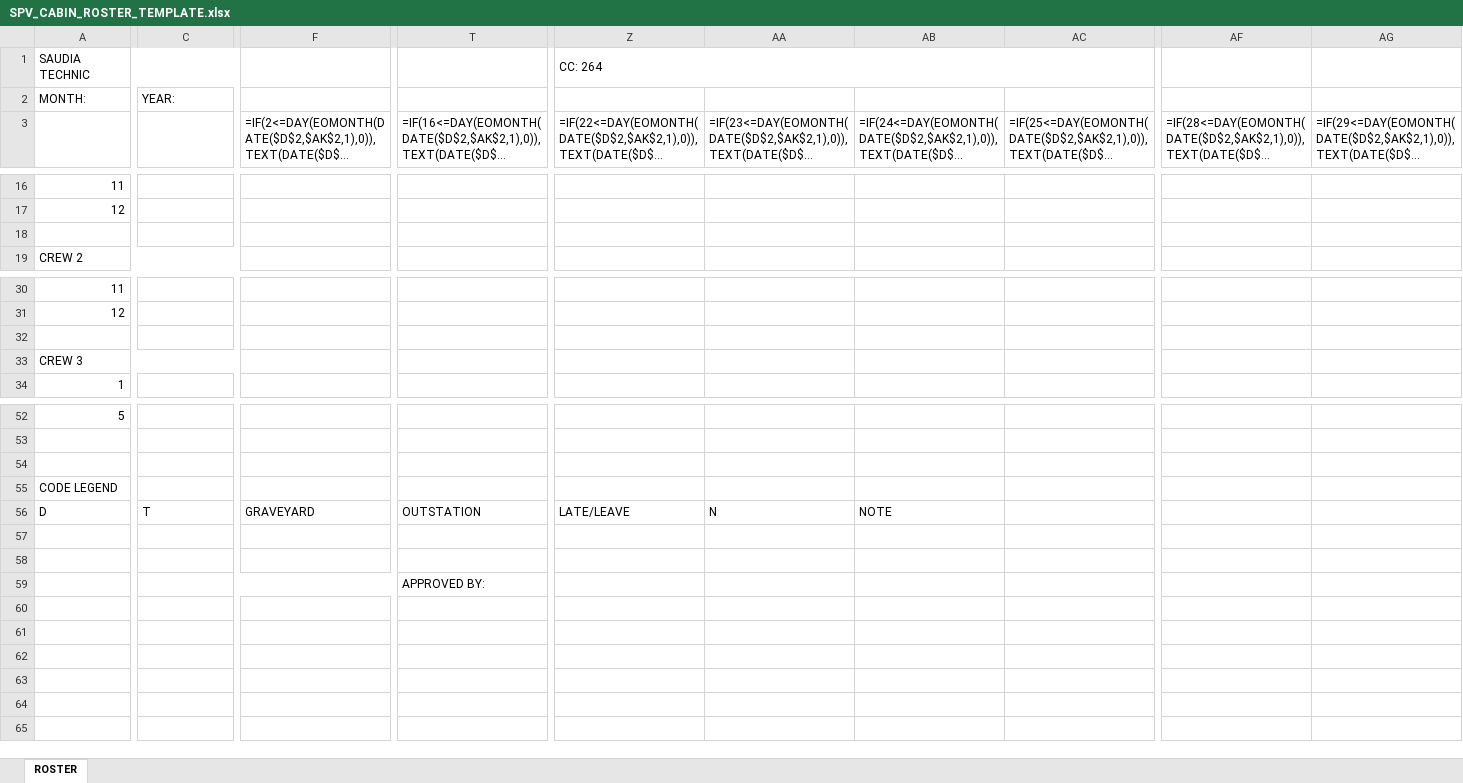
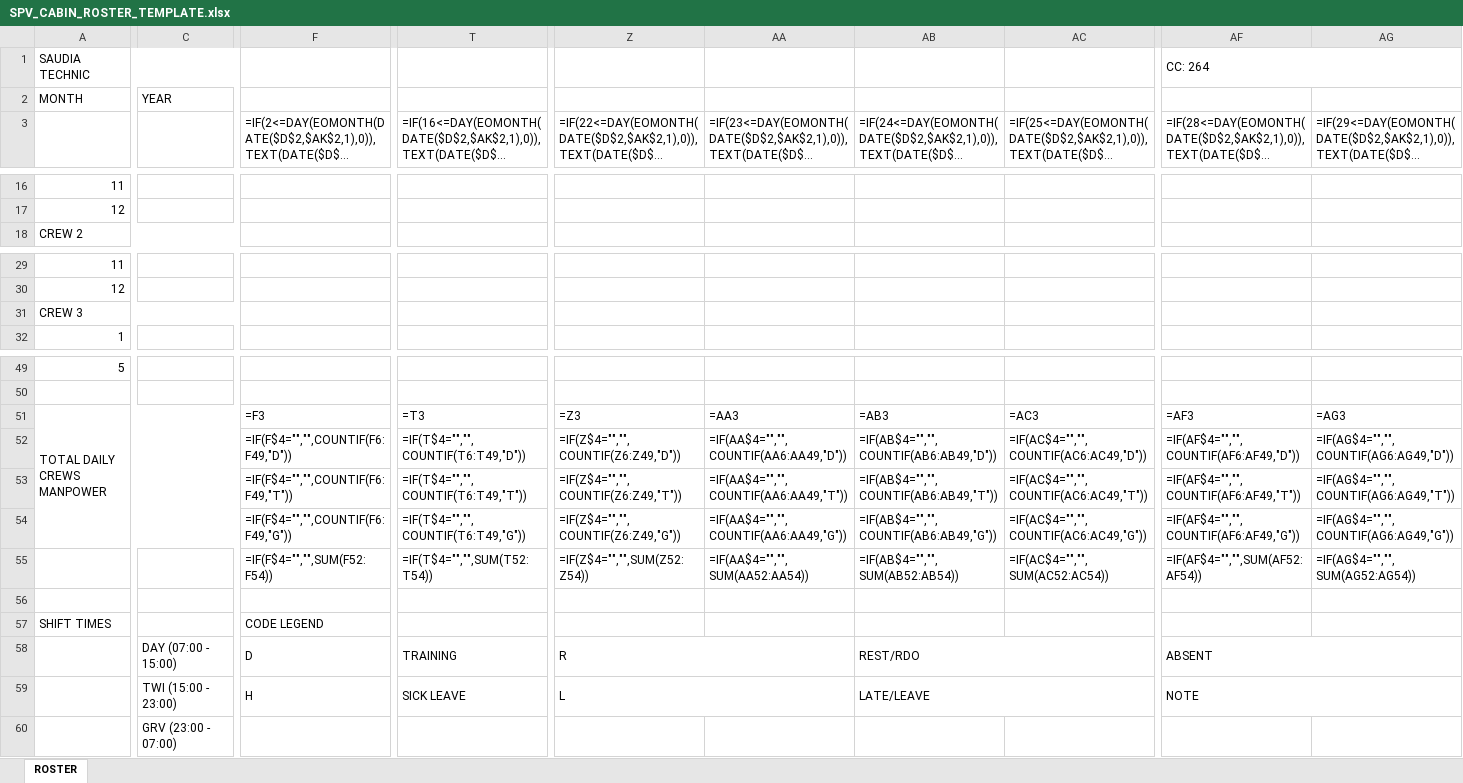
Before and after one commit to Aviproject-bit/avisuite, an Excel workbook: uploads/inbox/SPV_CABIN_ROSTER_TEMPLATE.xlsx, sheet ROSTER, drawn as a sheet; only a part is shown, gaps mark what is left out; long unchanged cells end in …; values as stored, in another font and other column widths than the file's, no cell formats; formulas without a stored value are shown as written; conditional formats not drawn; removed rows and columns are numbered as before the commit, all else as after; rows hold the shown columns only; ↵ is a line break in a cell; the diff covers the shown part only; the diff names each change by its address in the sheet, - before the commit and + after, or states it on an @@ line.

Commit message:
Roster template v2: fitted cells, manpower table, shift times, tight legend, one-page print certified

```diff
--- a/uploads/inbox/SPV_CABIN_ROSTER_TEMPLATE.xlsx (sheet ROSTER)
+++ b/uploads/inbox/SPV_CABIN_ROSTER_TEMPLATE.xlsx (sheet ROSTER)
-Z1: CC: 264
+Z1: (empty)
-Z1:AC1 merged
-AF1: (empty)
+AF1: CC: 264
+AF1:AI1 merged
-A2 (SAUDIA TECHNIC): MONTH:
+A2 (SAUDIA TECHNIC): MONTH
-C2: YEAR:
+C2: YEAR
-row 18: (empty)
-row 32: (empty)
+row 51: TOTAL DAILY ↵ CREWS MANPOWER |  | =F3 | =T3 | =Z3 | =AA3 | =AB3 | =AC3 | =AF3 | =AG3
+row 52:  |  | =IF(F$4="","",COUNTIF(F6:F49,"D")) | =IF(T$4="","",COUNTIF(T6:T49,"D")) | =IF(Z$4="","",COUNTIF(Z6:Z49,"D")) | =IF(AA$4="","",COUNTIF(AA6:AA49,"D")) | =IF(AB$4="","",COUNTIF(AB6:AB49,"D")) | =IF(AC$4="","",COUNTIF(AC6:AC49,"D")) | =IF(AF$4="","",COUNTIF(AF6:AF49,"D")) | =IF(AG$4="","",COUNTIF(AG6:AG49,"D"))
+row 53:  |  | =IF(F$4="","",COUNTIF(F6:F49,"T")) | =IF(T$4="","",COUNTIF(T6:T49,"T")) | =IF(Z$4="","",COUNTIF(Z6:Z49,"T")) | =IF(AA$4="","",COUNTIF(AA6:AA49,"T")) | =IF(AB$4="","",COUNTIF(AB6:AB49,"T")) | =IF(AC$4="","",COUNTIF(AC6:AC49,"T")) | =IF(AF$4="","",COUNTIF(AF6:AF49,"T")) | =IF(AG$4="","",COUNTIF(AG6:AG49,"T"))
+row 54:  |  | =IF(F$4="","",COUNTIF(F6:F49,"G")) | =IF(T$4="","",COUNTIF(T6:T49,"G")) | =IF(Z$4="","",COUNTIF(Z6:Z49,"G")) | =IF(AA$4="","",COUNTIF(AA6:AA49,"G")) | =IF(AB$4="","",COUNTIF(AB6:AB49,"G")) | =IF(AC$4="","",COUNTIF(AC6:AC49,"G")) | =IF(AF$4="","",COUNTIF(AF6:AF49,"G")) | =IF(AG$4="","",COUNTIF(AG6:AG49,"G"))
+row 55:  |  | =IF(F$4="","",SUM(F52:F54)) | =IF(T$4="","",SUM(T52:T54)) | =IF(Z$4="","",SUM(Z52:Z54)) | =IF(AA$4="","",SUM(AA52:AA54)) | =IF(AB$4="","",SUM(AB52:AB54)) | =IF(AC$4="","",SUM(AC52:AC54)) | =IF(AF$4="","",SUM(AF52:AF54)) | =IF(AG$4="","",SUM(AG52:AG54))
-row 55: CODE LEGEND
-row 56: D | T | GRAVEYARD | OUTSTATION | LATE/LEAVE | N | NOTE
-row 57: (empty)
+row 57: SHIFT TIMES |  | CODE LEGEND
-row 58: (empty)
+row 58:  | DAY (07:00 - 15:00) | D | TRAINING | R |  | REST/RDO |  | ABSENT
+C58:D58 merged
+F58:G58 merged
+T58:U58 merged
+Z58:AA58 merged
+AB58:AC58 merged
+AF58:AG58 merged
-row 59:  |  |  | APPROVED BY:
+row 59:  | TWI (15:00 - 23:00) | H | SICK LEAVE | L |  | LATE/LEAVE |  | NOTE
+row 60:  | GRV (23:00 - 07:00)
```
Also changed, not shown: 1 removed row and merged cells elsewhere in this sheet, cell formats.
